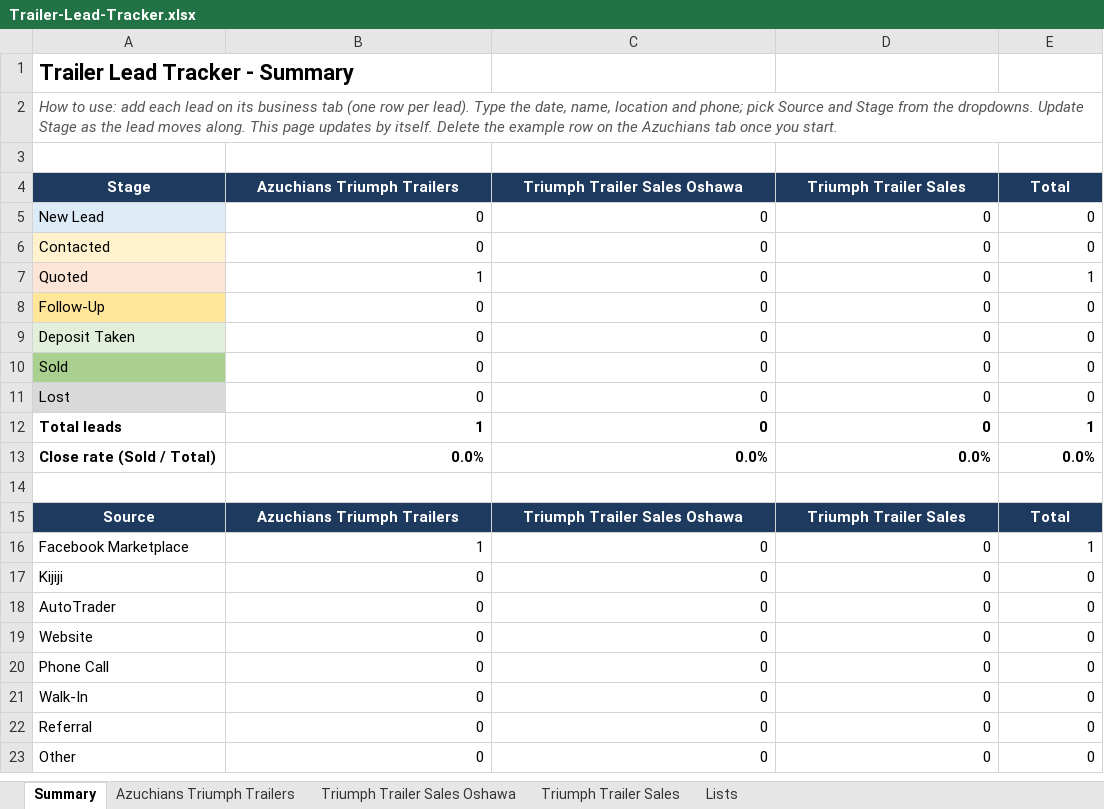
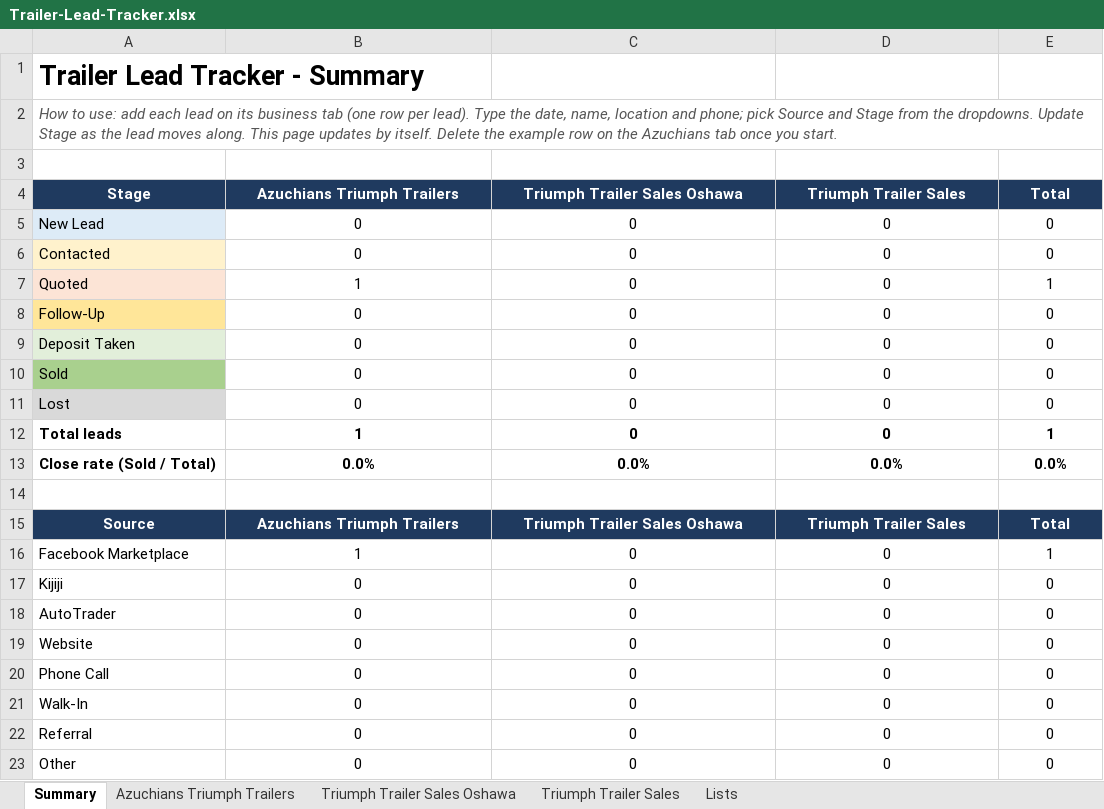
Before and after one commit to Azuchian/Cloud, an Excel workbook: trailer-leads/Trailer-Lead-Tracker.xlsx, sheet Summary, drawn as a sheet; values as stored, in another font and other column widths than the file's, no borders; the diff names each change by its address in the sheet, - before the commit and + after, or states it on an @@ line.

```diff
--- a/trailer-leads/Trailer-Lead-Tracker.xlsx (sheet Summary)
+++ b/trailer-leads/Trailer-Lead-Tracker.xlsx (sheet Summary)
@@ A1 text size: larger @@
-B5:E13 alignment: right
+B5:E13 alignment: center
-B16:E23 alignment: right
+B16:E23 alignment: center
```
Also changed, not shown: sheet Azuchians Triumph Trailers, sheet Triumph Trailer Sales Oshawa, sheet Triumph Trailer Sales.
